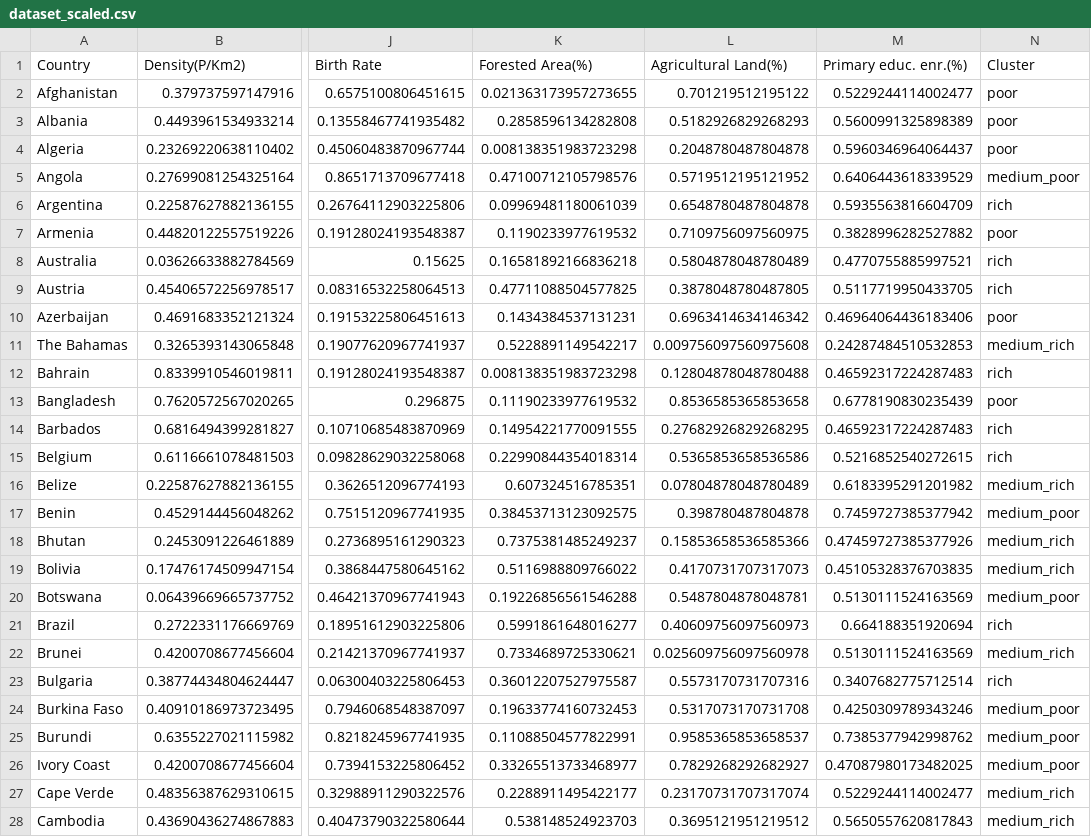
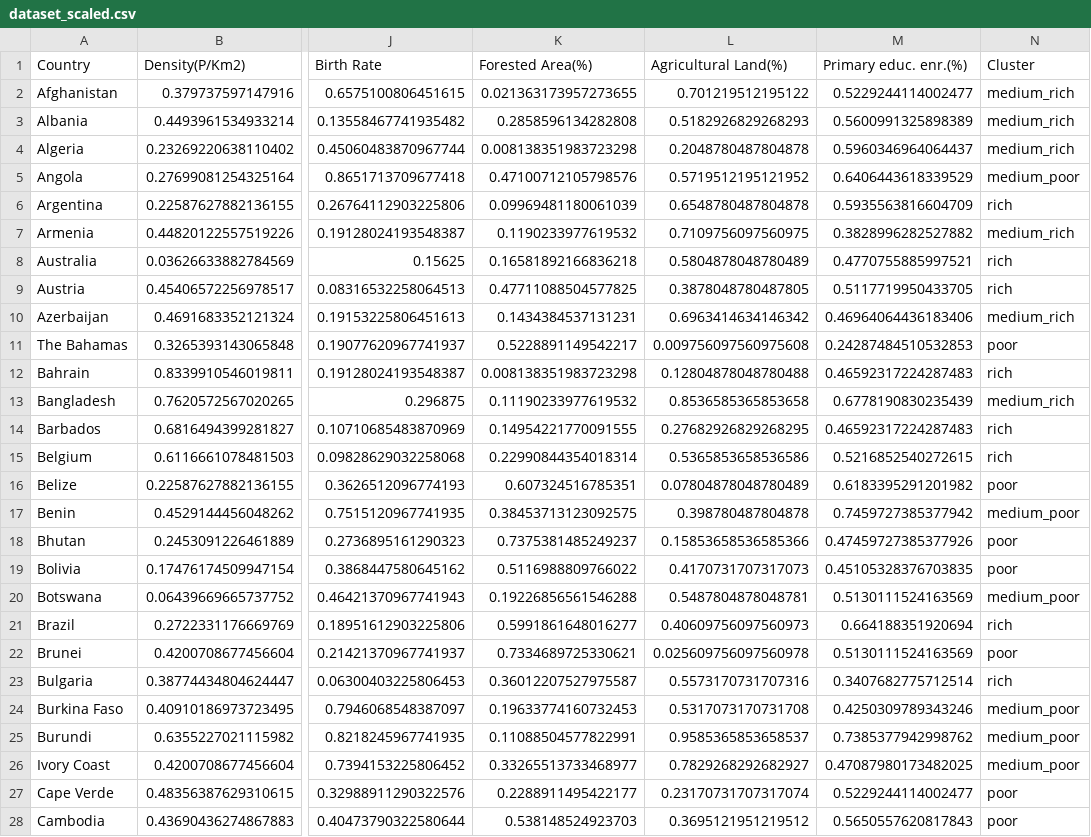
Before and after one commit to depa-tto/Multidimensional-Data-Visualization-exam, a CSV file: dataset_scaled.csv, drawn as a sheet; only a part is shown, gaps mark what is left out; the diff covers the shown part only; the diff names each change by its address in the sheet, - before the commit and + after, or states it on an @@ line.

```diff
--- a/dataset_scaled.csv
+++ b/dataset_scaled.csv
-N2:N4 (Cluster): poor
+N2:N4 (Cluster): medium_rich
-N7 (Cluster): poor
+N7 (Cluster): medium_rich
-N10 (Cluster): poor
+N10 (Cluster): medium_rich
-N11 (Cluster): medium_rich
+N11 (Cluster): poor
-N13 (Cluster): poor
+N13 (Cluster): medium_rich
-N16 (Cluster): medium_rich
+N16 (Cluster): poor
-N18:N19 (Cluster): medium_rich
+N18:N19 (Cluster): poor
-N22 (Cluster): medium_rich
+N22 (Cluster): poor
-N27:N28 (Cluster): medium_rich
+N27:N28 (Cluster): poor
```
Also changed, not shown: 50 edited cells elsewhere in this file, 5 other files.
